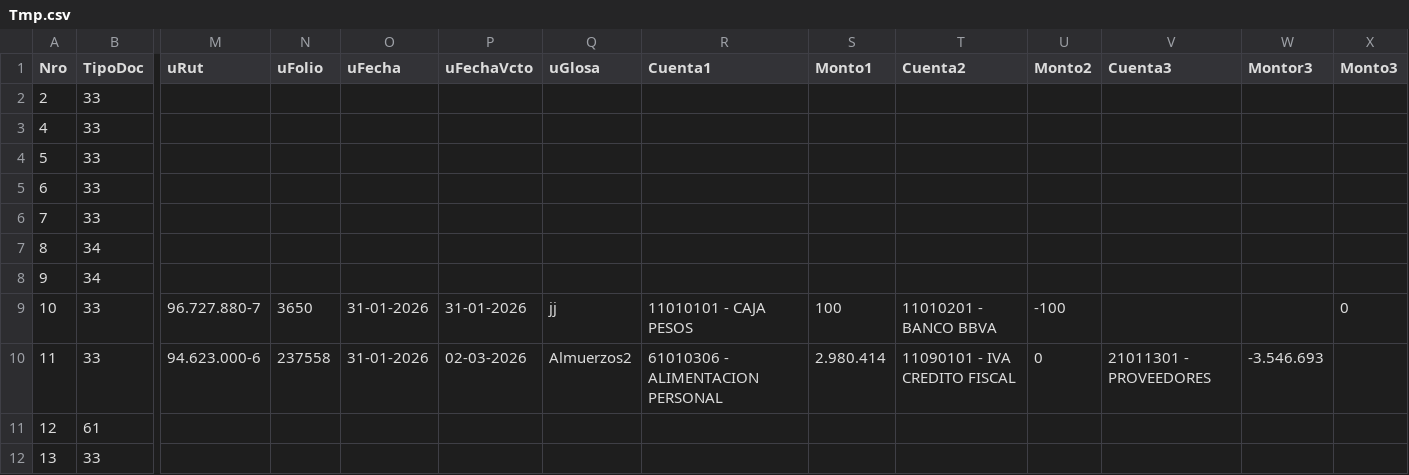
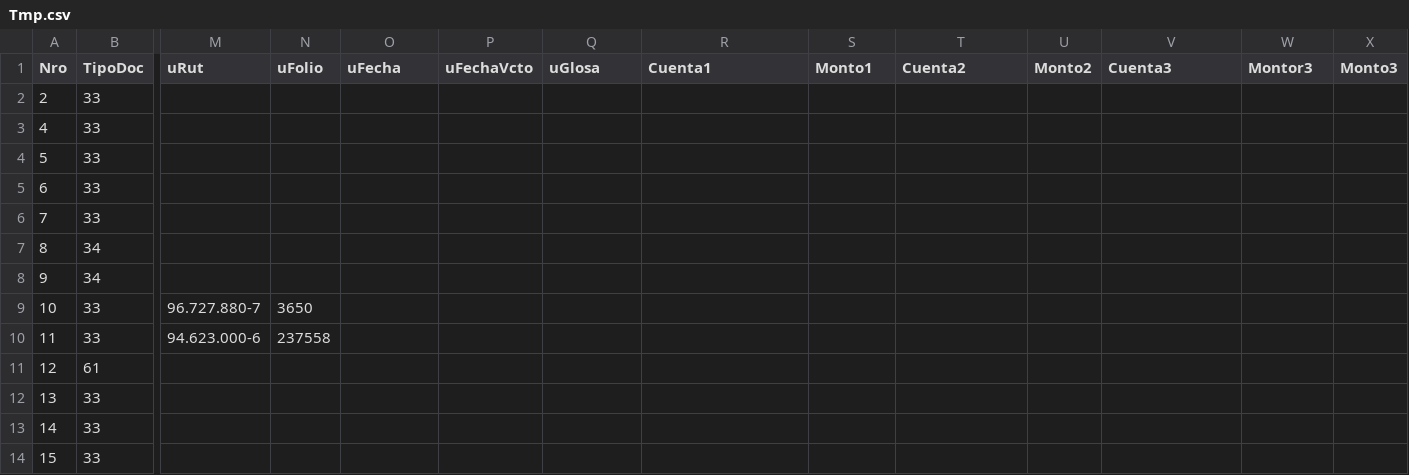
Before and after one commit to 6779828269795057495548/6779828269795057495548, a CSV file: Tmp.csv, drawn as a sheet; only a part is shown, gaps mark what is left out; the shorter side is filled out with more unchanged rows; the diff names each change by its address in the sheet, - before the commit and + after, or states it on an @@ line.

Commit message:
Update Tmp.csv

```diff
--- a/Tmp.csv
+++ b/Tmp.csv
-O9:O10 (uFecha): 31-01-2026
+O9:O10 (uFecha): (empty)
-P9 (uFechaVcto): 31-01-2026
+P9 (uFechaVcto): (empty)
-Q9 (uGlosa): jj
+Q9 (uGlosa): (empty)
-R9 (Cuenta1): 11010101 - CAJA PESOS
+R9 (Cuenta1): (empty)
-S9 (Monto1): 100
+S9 (Monto1): (empty)
-T9 (Cuenta2): 11010201 - BANCO BBVA
+T9 (Cuenta2): (empty)
-U9 (Monto2): -100
+U9 (Monto2): (empty)
-X9 (Monto3): 0
+X9 (Monto3): (empty)
-P10 (uFechaVcto): 02-03-2026
+P10 (uFechaVcto): (empty)
-Q10 (uGlosa): Almuerzos2
+Q10 (uGlosa): (empty)
-R10 (Cuenta1): 61010306 - ALIMENTACION PERSONAL
+R10 (Cuenta1): (empty)
-S10 (Monto1): 2.980.414
+S10 (Monto1): (empty)
-T10 (Cuenta2): 11090101 - IVA CREDITO FISCAL
+T10 (Cuenta2): (empty)
-U10 (Monto2): 0
+U10 (Monto2): (empty)
-V10 (Cuenta3): 21011301 - PROVEEDORES
+V10 (Cuenta3): (empty)
-W10 (Montor3): -3.546.693
+W10 (Montor3): (empty)
```
